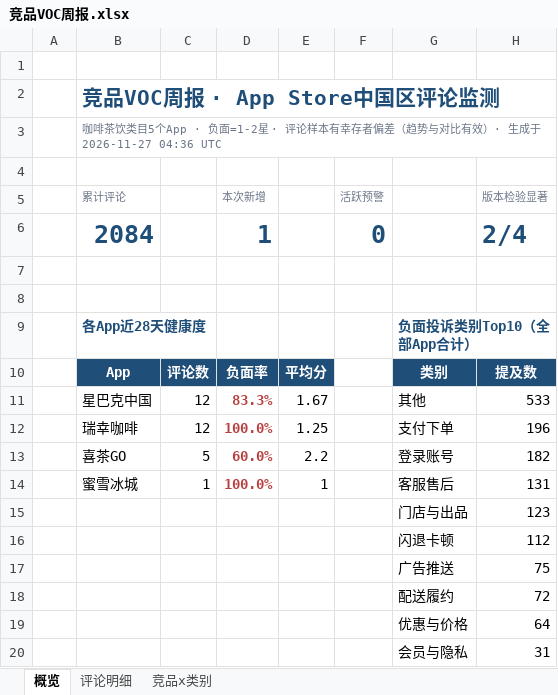
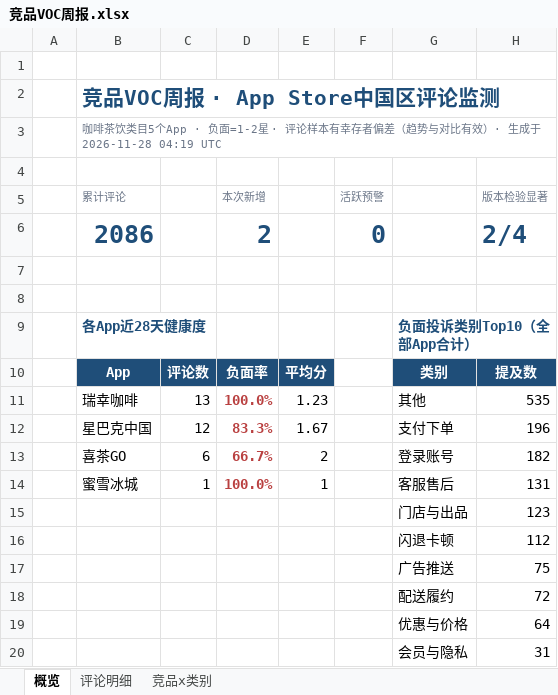
Before and after one commit to EGG-ZERO/appstore-voc-radar, an Excel workbook: reports/竞品VOC周报.xlsx, sheet 概览, drawn as a sheet; values as stored, in another font and other column widths than the file's, no borders; charts and pictures and conditional formats not drawn; removed rows and columns are numbered as before the commit, all else as after; the diff names each change by its address in the sheet, - before the commit and + after, or states it on an @@ line.

```diff
--- a/reports/竞品VOC周报.xlsx (sheet 概览)
+++ b/reports/竞品VOC周报.xlsx (sheet 概览)
-B3 (累计评论): …生成于 2026-11-27 04:36 UTC
+B3 (累计评论): …生成于 2026-11-28 04:19 UTC
-B6 (累计评论): 2084
+B6 (累计评论): 2086
-D6 (本次新增): 1
+D6 (本次新增): 2
+row 11:  | 瑞幸咖啡 | 13 | 100.0% | 1.23 |  | 其他 | 535
-G12: 其他
+G12: 支付下单
-H12 (版本检验显著): 533
+H12 (版本检验显著): 196
-row 12:  | 瑞幸咖啡 | 12 | 100.0% | 1.25 |  | 支付下单 | 196
-C13: 5
+C13: 6
-D13 (本次新增): 60.0%
+D13 (本次新增): 66.7%
-E13: 2.2
+E13: 2
```
Also changed, not shown: sheet 评论明细, sheet 竞品x类别, 4 other files.
